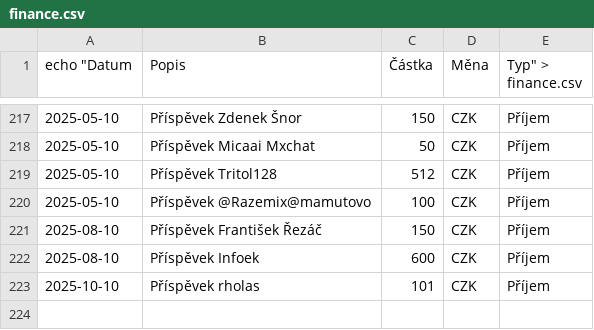
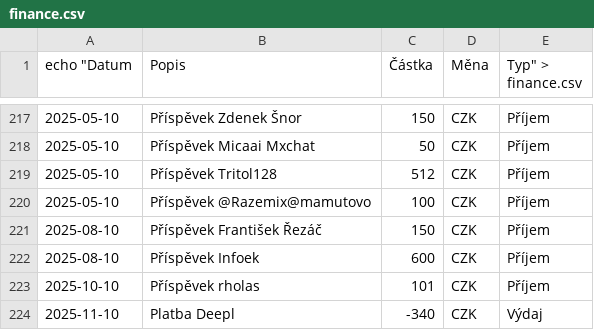
Before and after one commit to zkreml/prehlad-financi-komunity, a CSV file: finance.csv, drawn as a sheet; only a part is shown, gaps mark what is left out.

Commit message:
Aktualizace souboru finance.csv

```diff
--- a/finance.csv
+++ b/finance.csv
@@ -223 +223,2 @@
 2025-10-10,Příspěvek rholas,101,CZK,Příjem
+2025-11-10,Platba Deepl,-340,CZK,Výdaj
```
